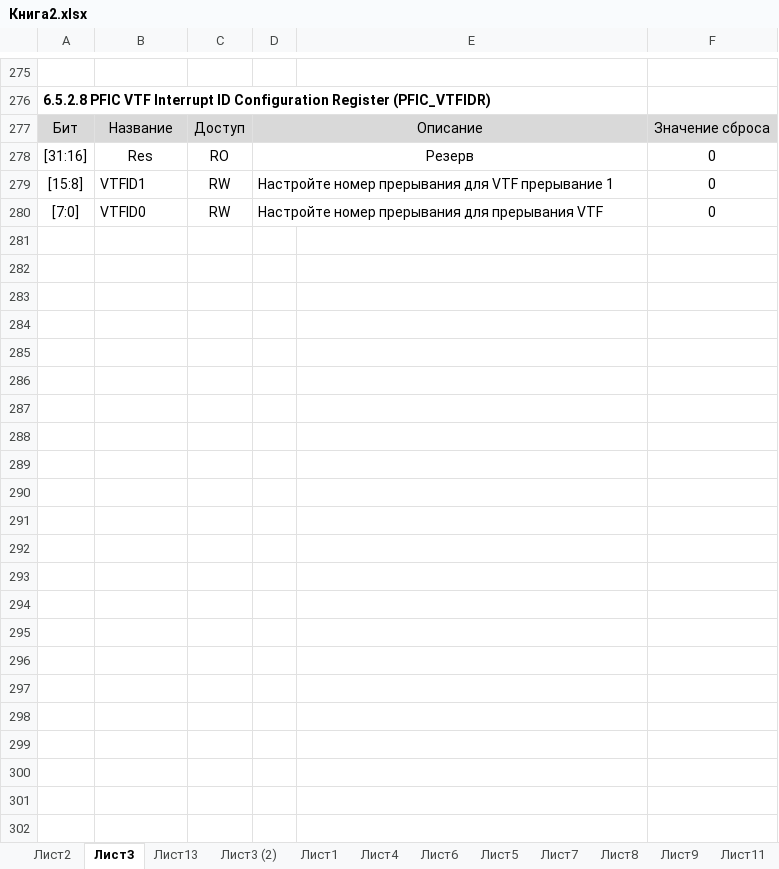
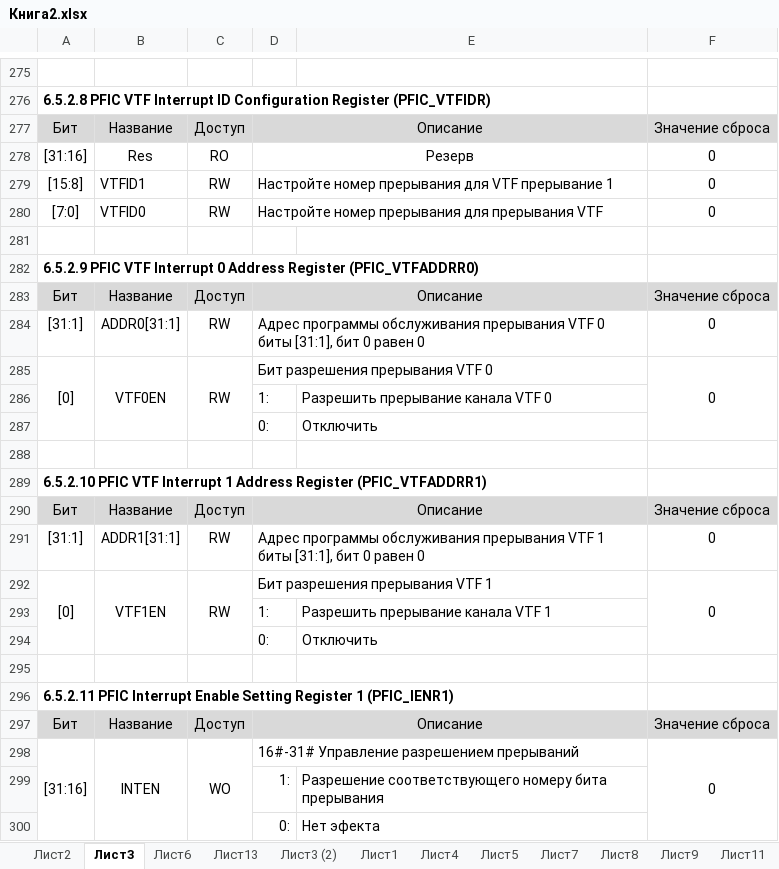
Before and after one commit to xWinIcex/CH32V003-RUS, an Excel workbook: Книга2.xlsx, sheet Лист3, drawn as a sheet; only a part is shown, gaps mark what is left out; values as stored, in another font and other column widths than the file's, no borders; ↵ is a line break in a cell; the diff covers the shown part only; the diff names each change by its address in the sheet, - before the commit and + after, or states it on an @@ line.

```diff
--- a/Книга2.xlsx (sheet Лист3)
+++ b/Книга2.xlsx (sheet Лист3)
@@ sheet tab order changed: Лист2 | Лист3 | Лист6 | Лист13 | Лист3 (2) | Лист1 | Лист4 | Лист5 | Лист7 | Лист8 | Лист9 | Лист11 @@
+row 281: (empty)
+row 282: 6.5.2.9 PFIC VTF Interrupt 0 Address Register (PFIC_VTFADDRR0)
+row 283: Бит | Название | Доступ | Описание |  | Значение сброса
+row 284: [31:1] | ADDR0[31:1] | RW | Адрес программы обслуживания прерывания VTF 0 ↵ биты [31:1], бит 0 равен 0 |  | 0
+row 285: [0] | VTF0EN | RW | Бит разрешения прерывания VTF 0 |  | 0
+row 286:  |  |  | 1: | Разрешить прерывание канала VTF 0
+row 287:  |  |  | 0: | Отключить
+row 288: (empty)
+row 289: 6.5.2.10 PFIC VTF Interrupt 1 Address Register (PFIC_VTFADDRR1)
+row 290: Бит | Название | Доступ | Описание |  | Значение сброса
+row 291: [31:1] | ADDR1[31:1] | RW | Адрес программы обслуживания прерывания VTF 1 ↵ биты [31:1], бит 0 равен 0 |  | 0
+row 292: [0] | VTF1EN | RW | Бит разрешения прерывания VTF 1 |  | 0
+row 293:  |  |  | 1: | Разрешить прерывание канала VTF 1
+row 294:  |  |  | 0: | Отключить
+row 295: (empty)
+row 296: 6.5.2.11 PFIC Interrupt Enable Setting Register 1 (PFIC_IENR1)
+row 297: Бит | Название | Доступ | Описание |  | Значение сброса
+row 298: [31:16] | INTEN | WO | 16#-31# Управление разрешением прерываний |  | 0
+row 299:  |  |  | 1: | Разрешение соответствующего номеру бита прерывания
+row 300:  |  |  | 0: | Нет эфекта
```
Also changed, not shown: 190 added rows elsewhere in this sheet, sheet Лист2, sheet Лист6, 1 other file.
